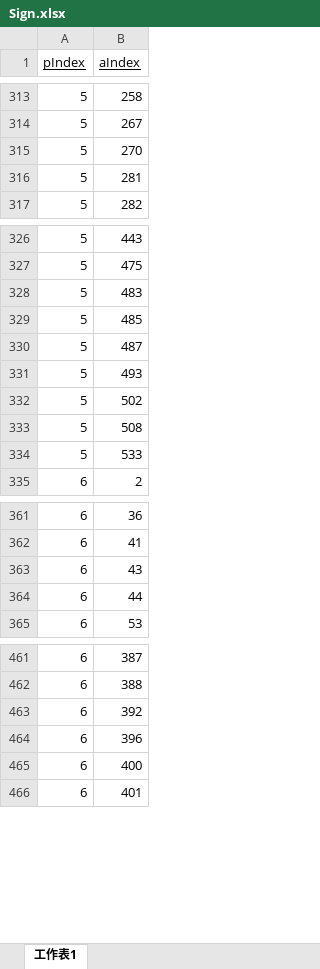
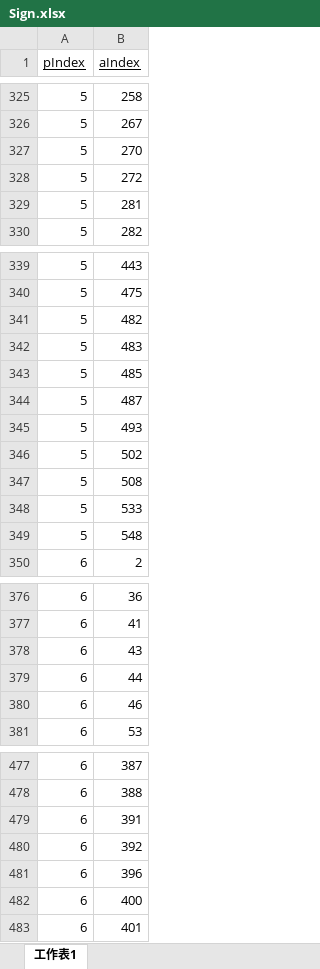
Before and after one commit to database-G9/databaseproject-G9, an Excel workbook: Schema/xlsx/Sign.xlsx, sheet 工作表1, drawn as a sheet; only a part is shown, gaps mark what is left out; values as stored, in another font and other column widths than the file's, no borders; table styles not drawn; the diff covers the shown part only; the diff names each change by its address in the sheet, - before the commit and + after, or states it on an @@ line.

```diff
--- a/Schema/xlsx/Sign.xlsx (sheet 工作表1)
+++ b/Schema/xlsx/Sign.xlsx (sheet 工作表1)
+row 328: 5 | 272
+row 341: 5 | 482
+row 349: 5 | 548
+row 380: 6 | 46
+row 479: 6 | 391
```
Also changed, not shown: 21 added rows elsewhere in this sheet, Schema/xlsx/Author.xlsx, 8 other files.
